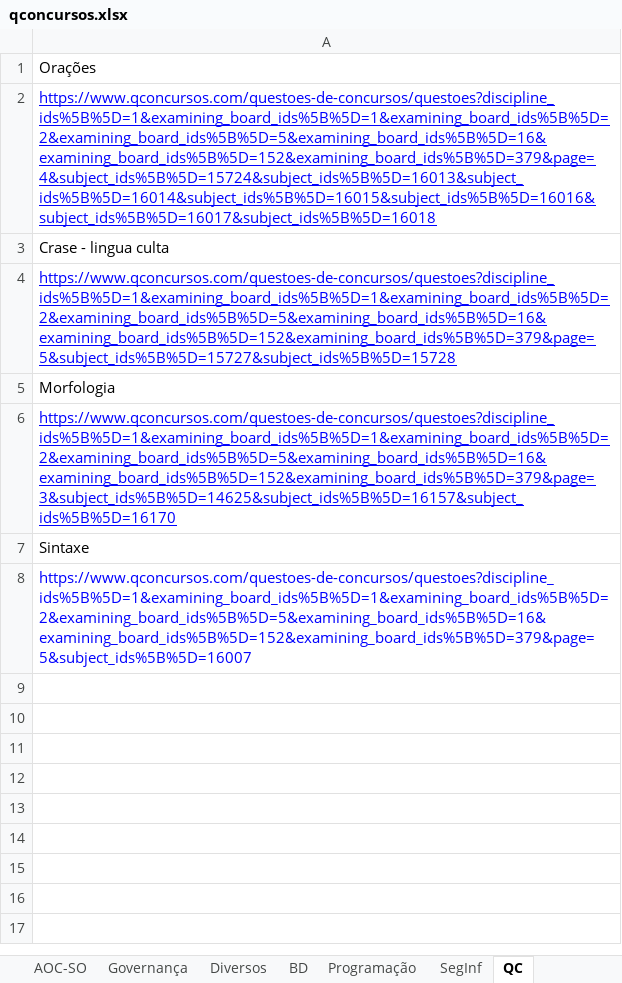
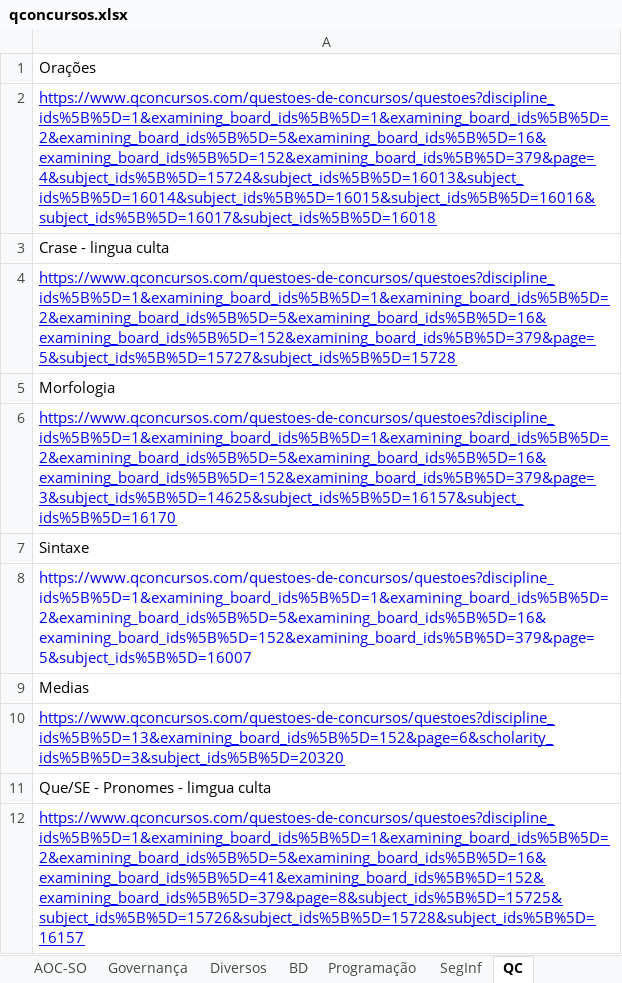
Before and after one commit to willhc1984/estudos, an Excel workbook: qconcursos.xlsx, sheet QC, drawn as a sheet; values as stored, in another font and other column widths than the file's, no borders; the diff names each change by its address in the sheet, - before the commit and + after, or states it on an @@ line.

Commit message:
up

```diff
--- a/qconcursos.xlsx (sheet QC)
+++ b/qconcursos.xlsx (sheet QC)
+row 9: Medias
+row 10: https://www.qconcursos.com/questoes-de-concursos/questoes?discipline_ids%5B%5D=13&examining_board_ids%5B%5D=152&page=6&scholarity_ids%5B%5D=3&subject_ids%5B%5D=20320
+row 11: Que/SE - Pronomes - limgua culta
+row 12: https://www.qconcursos.com/questoes-de-concursos/questoes?discipline_ids%5B%5D=1&examining_board_ids%5B%5D=1&examining_board_ids%5B%5D=2&examining_board_ids%5B%5D=5&examining_board_ids%5B%5D=16&examining_board_ids%5B%5D=41&examining_board_ids%5B%5D=152&examining_board_ids%5B%5D=379&page=8&subject_ids%5B%5D=15725&subject_ids%5B%5D=15726&subject_ids%5B%5D=15728&subject_ids%5B%5D=16157
```
